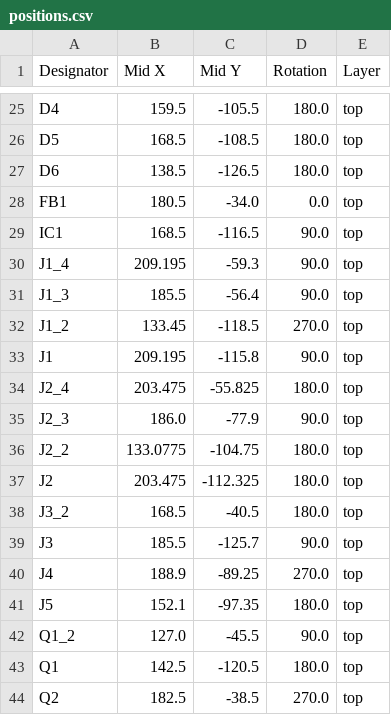
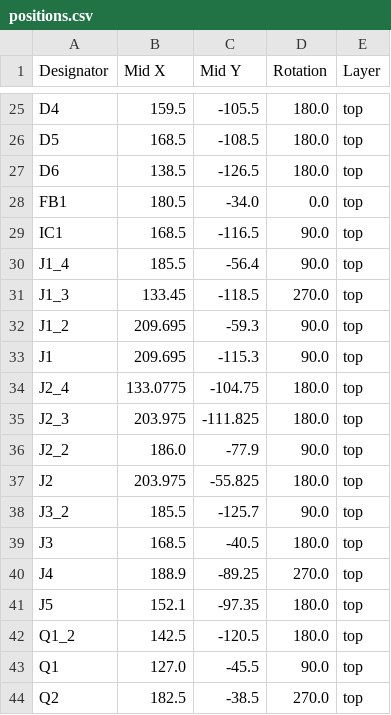
Before and after one commit to Docredstein/TIPE_TMD, a CSV file: Circuit imprimé/assemblage/production/positions.csv, drawn as a sheet; only a part is shown, gaps mark what is left out; the diff covers the shown part only.

```diff
--- a/Circuit imprimé/assemblage/production/positions.csv
+++ b/Circuit imprimé/assemblage/production/positions.csv
@@ -29,16 +29,16 @@ FB1,180.5,-34.0,0.0,top
 IC1,168.5,-116.5,90.0,top
-J1_4,209.195,-59.3,90.0,top
-J1_3,185.5,-56.4,90.0,top
-J1_2,133.45,-118.5,270.0,top
-J1,209.195,-115.8,90.0,top
-J2_4,203.475,-55.825,180.0,top
-J2_3,186.0,-77.9,90.0,top
-J2_2,133.0775,-104.75,180.0,top
-J2,203.475,-112.325,180.0,top
-J3_2,168.5,-40.5,180.0,top
-J3,185.5,-125.7,90.0,top
+J1_4,185.5,-56.4,90.0,top
+J1_3,133.45,-118.5,270.0,top
+J1_2,209.695,-59.3,90.0,top
+J1,209.695,-115.3,90.0,top
+J2_4,133.0775,-104.75,180.0,top
+J2_3,203.975,-111.825,180.0,top
+J2_2,186.0,-77.9,90.0,top
+J2,203.975,-55.825,180.0,top
+J3_2,185.5,-125.7,90.0,top
+J3,168.5,-40.5,180.0,top
 J4,188.9,-89.25,270.0,top
 J5,152.1,-97.35,180.0,top
-Q1_2,127.0,-45.5,90.0,top
-Q1,142.5,-120.5,180.0,top
+Q1_2,142.5,-120.5,180.0,top
+Q1,127.0,-45.5,90.0,top
 Q2,182.5,-38.5,270.0,top
```
Also changed, not shown: 70 edited cells elsewhere in this file, Circuit imprimé/assemblage/production/bom.csv, 5 other files.
